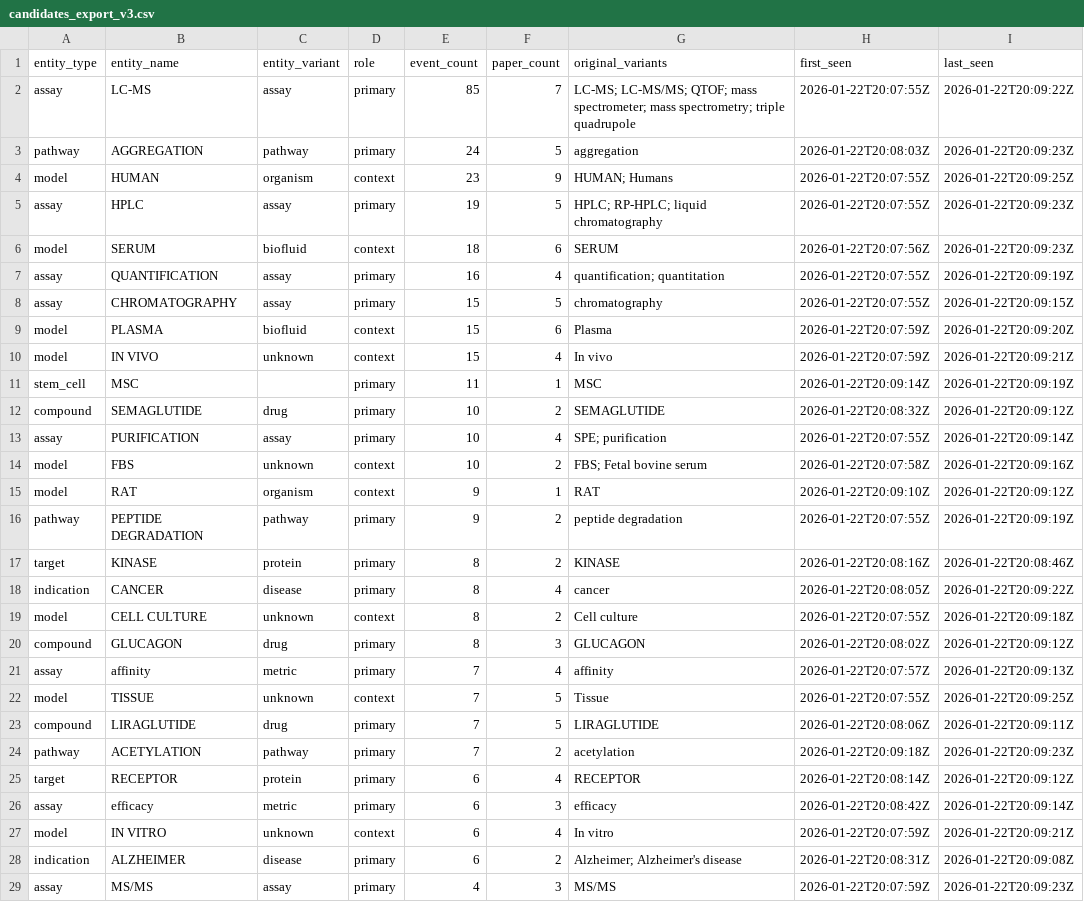
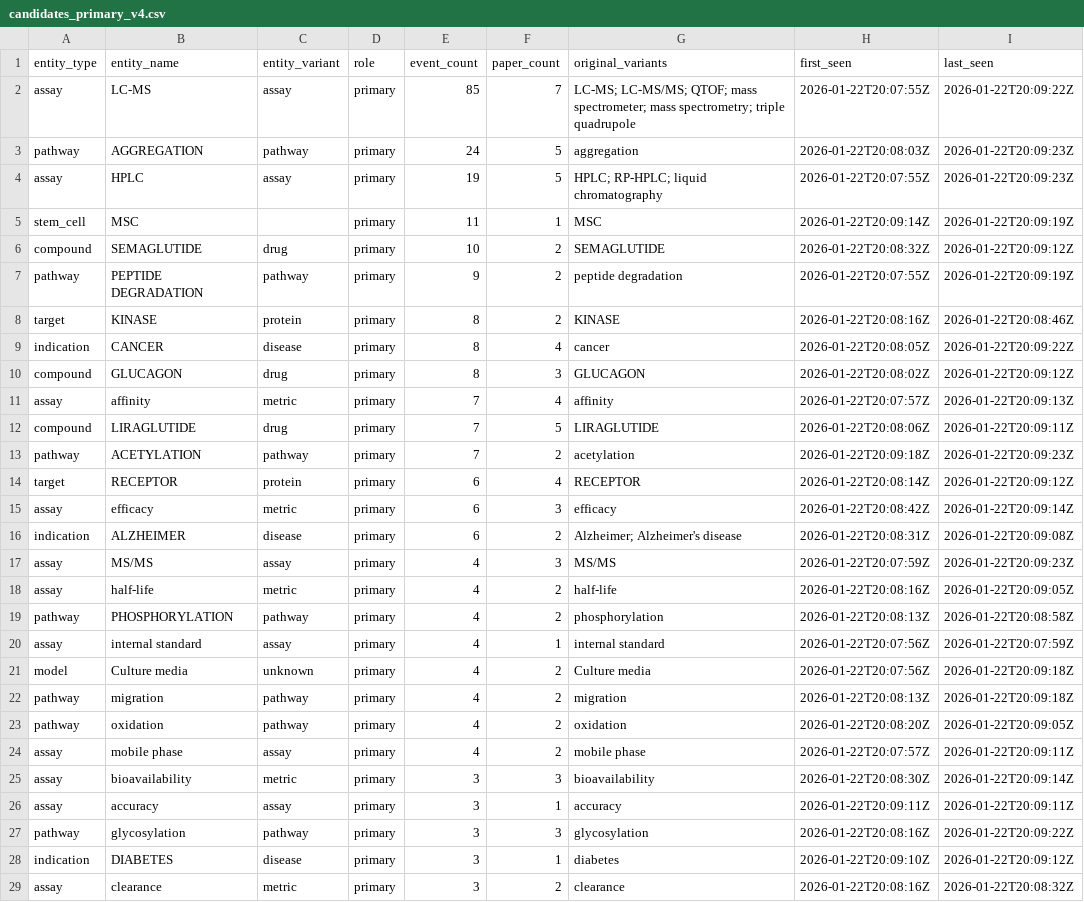
Before and after one commit to Magikmikedaboss/labscraper, a CSV file: output/candidates_primary_v4.csv (was output/candidates_export_v3.csv), drawn as a sheet; only a part is shown; the shorter side is filled out with more unchanged rows; the diff covers the shown part only; the diff names each change by its address in the sheet, - before the commit and + after, or states it on an @@ line.

Commit message:
Add pattern intelligence export system with timestamp tracking
- Added export_pattern_intelligence.py with timestamp column
- Regenerated all 3 CSV exports with current timestamps
- Added show_all_exports.py to verify export timestamps
- Pattern intelligence includes health scores, pattern types, and outcome signals
- All exports now synchronized (2026-01-22 16:09)

```diff
--- a/output/candidates_export_v3.csv
+++ b/output/candidates_primary_v4.csv
-row 4: model | HUMAN | organism | context | 23 | 9 | HUMAN; Humans | 2026-01-22T20:07:55Z | 2026-01-22T20:09:25Z
-row 6: model | SERUM | biofluid | context | 18 | 6 | SERUM | 2026-01-22T20:07:56Z | 2026-01-22T20:09:23Z
-row 7: assay | QUANTIFICATION | assay | primary | 16 | 4 | quantification; quantitation | 2026-01-22T20:07:55Z | 2026-01-22T20:09:19Z
-row 8: assay | CHROMATOGRAPHY | assay | primary | 15 | 5 | chromatography | 2026-01-22T20:07:55Z | 2026-01-22T20:09:15Z
-row 9: model | PLASMA | biofluid | context | 15 | 6 | Plasma | 2026-01-22T20:07:59Z | 2026-01-22T20:09:20Z
-row 10: model | IN VIVO | unknown | context | 15 | 4 | In vivo | 2026-01-22T20:07:59Z | 2026-01-22T20:09:21Z
-row 13: assay | PURIFICATION | assay | primary | 10 | 4 | SPE; purification | 2026-01-22T20:07:55Z | 2026-01-22T20:09:14Z
-row 14: model | FBS | unknown | context | 10 | 2 | FBS; Fetal bovine serum | 2026-01-22T20:07:58Z | 2026-01-22T20:09:16Z
-row 15: model | RAT | organism | context | 9 | 1 | RAT | 2026-01-22T20:09:10Z | 2026-01-22T20:09:12Z
-row 19: model | CELL CULTURE | unknown | context | 8 | 2 | Cell culture | 2026-01-22T20:07:55Z | 2026-01-22T20:09:18Z
-row 22: model | TISSUE | unknown | context | 7 | 5 | Tissue | 2026-01-22T20:07:55Z | 2026-01-22T20:09:25Z
-row 27: model | IN VITRO | unknown | context | 6 | 4 | In vitro | 2026-01-22T20:07:59Z | 2026-01-22T20:09:21Z
```
Also changed, not shown: 6 removed rows elsewhere in this file, 22 other files.
